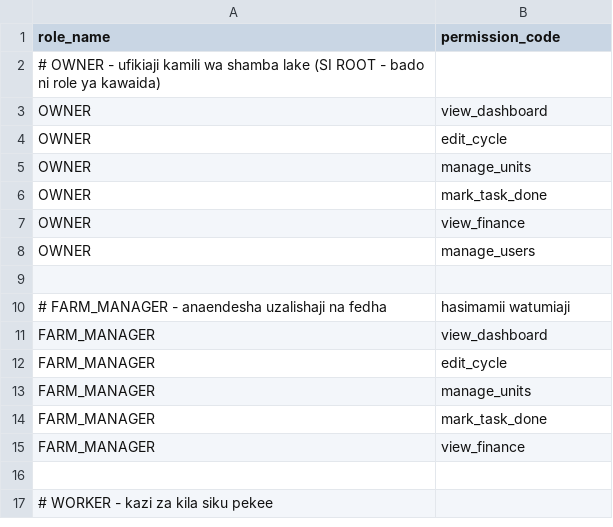
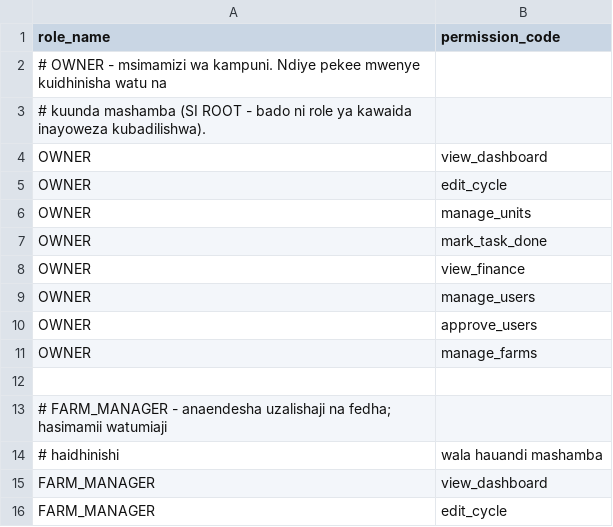
Before and after one commit to TarimoPaul/samakiFarmBack, a CSV file: src/main/resources/seed/role_permissions.csv, drawn as a sheet; only a part is shown; the shorter side is filled out with more unchanged rows.

```diff
--- a/src/main/resources/seed/role_permissions.csv
+++ b/src/main/resources/seed/role_permissions.csv
@@ -1,3 +1,4 @@
 role_name,permission_code
-# OWNER - ufikiaji kamili wa shamba lake (SI ROOT - bado ni role ya kawaida)
+# OWNER - msimamizi wa kampuni. Ndiye pekee mwenye kuidhinisha watu na
+# kuunda mashamba (SI ROOT - bado ni role ya kawaida inayoweza kubadilishwa).
 OWNER,view_dashboard
@@ -8,4 +9,7 @@ OWNER,view_finance
 OWNER,manage_users
+OWNER,approve_users
+OWNER,manage_farms
 
-# FARM_MANAGER - anaendesha uzalishaji na fedha, hasimamii watumiaji
+# FARM_MANAGER - anaendesha uzalishaji na fedha; hasimamii watumiaji,
+# haidhinishi, wala hauandi mashamba
 FARM_MANAGER,view_dashboard
```
Also changed, not shown: src/main/resources/seed/permissions.csv, 42 other files.
